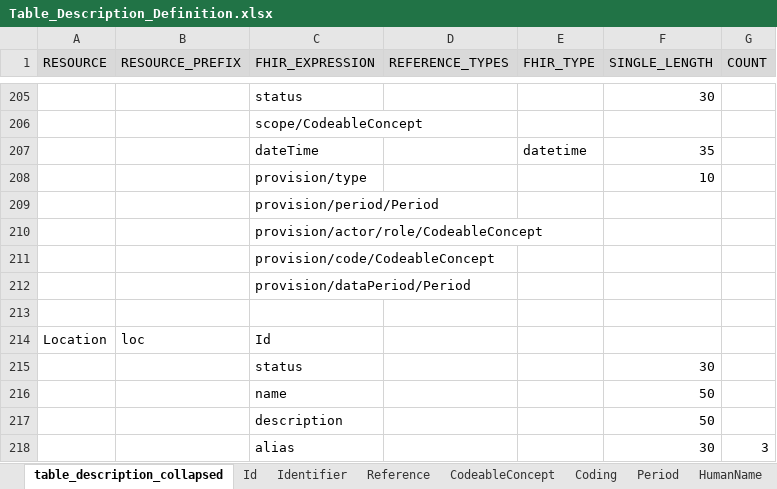
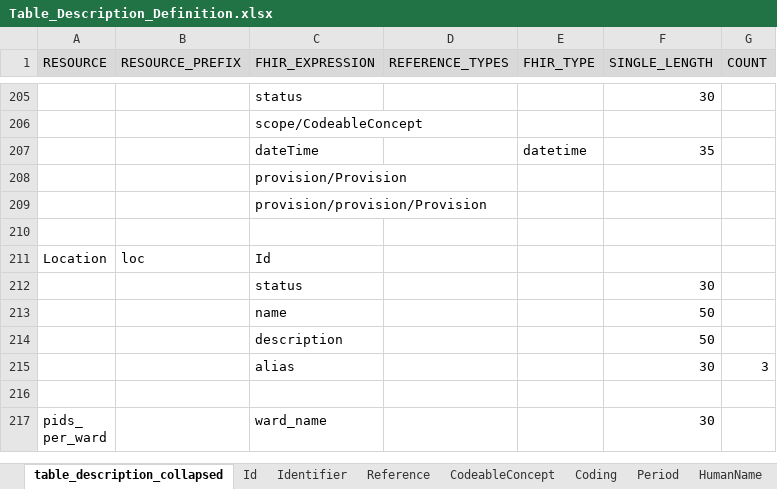
Before and after one commit to medizininformatik-initiative/INTERPOLAR, an Excel workbook: R-cds2db/cds2db/inst/extdata/Table_Description_Definition.xlsx, sheet table_description_collapsed, drawn as a sheet; only a part is shown, gaps mark what is left out; the shorter side is filled out with more unchanged rows; values as stored, in another font and other column widths than the file's, no borders; removed rows and columns are numbered as before the commit, all else as after; the diff names each change by its address in the sheet, - before the commit and + after, or states it on an @@ line.

```diff
--- a/R-cds2db/cds2db/inst/extdata/Table_Description_Definition.xlsx (sheet table_description_collapsed)
+++ b/R-cds2db/cds2db/inst/extdata/Table_Description_Definition.xlsx (sheet table_description_collapsed)
-row 208:  |  | provision/type |  |  | 10
-C208 (FHIR_EXPRESSION): provision/period/Period
+C208 (FHIR_EXPRESSION): provision/Provision
-C209 (FHIR_EXPRESSION): provision/actor/role/CodeableConcept
+C209 (FHIR_EXPRESSION): provision/provision/Provision
-row 211:  |  | provision/code/CodeableConcept
-row 212:  |  | provision/dataPeriod/Period
```
Also changed, not shown: other sheet tabs, Postgres-cds_hub/init/template/User_Schema_Rights_Definition.xlsx, R-cds2db/cds2db/inst/extdata/Table_Description.xlsx, 33 other files.
